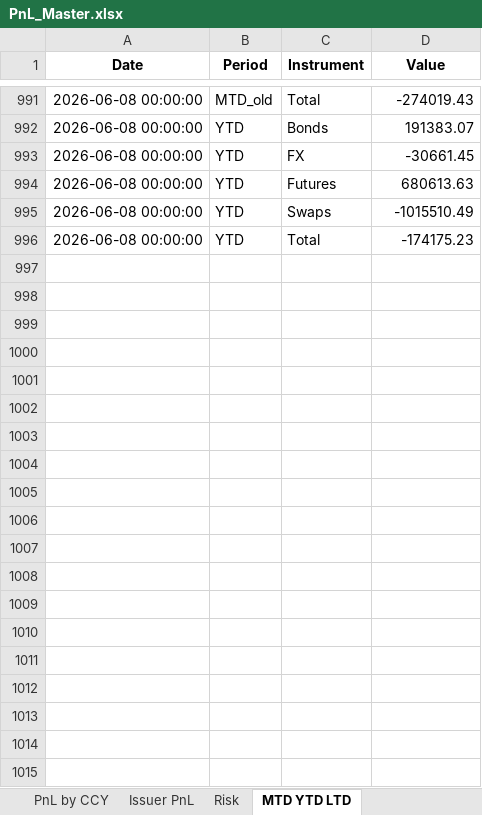
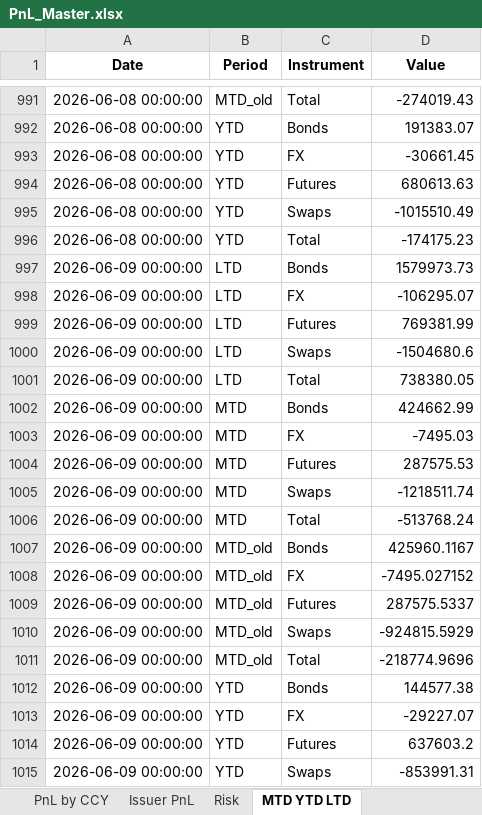
Before and after one commit to akshatssrivv/PnL_Master, an Excel workbook: PnL_Master.xlsx, sheet MTD YTD LTD, drawn as a sheet; only a part is shown, gaps mark what is left out; values as stored, in another font and other column widths than the file's, no borders; the diff covers the shown part only; the diff names each change by its address in the sheet, - before the commit and + after, or states it on an @@ line.

```diff
--- a/PnL_Master.xlsx (sheet MTD YTD LTD)
+++ b/PnL_Master.xlsx (sheet MTD YTD LTD)
+row 997: 2026-06-09 00:00:00 | LTD | Bonds | 1579973.73
+row 998: 2026-06-09 00:00:00 | LTD | FX | -106295.07
+row 999: 2026-06-09 00:00:00 | LTD | Futures | 769381.99
+row 1000: 2026-06-09 00:00:00 | LTD | Swaps | -1504680.6
+row 1001: 2026-06-09 00:00:00 | LTD | Total | 738380.05
+row 1002: 2026-06-09 00:00:00 | MTD | Bonds | 424662.99
+row 1003: 2026-06-09 00:00:00 | MTD | FX | -7495.03
+row 1004: 2026-06-09 00:00:00 | MTD | Futures | 287575.53
+row 1005: 2026-06-09 00:00:00 | MTD | Swaps | -1218511.74
+row 1006: 2026-06-09 00:00:00 | MTD | Total | -513768.24
+row 1007: 2026-06-09 00:00:00 | MTD_old | Bonds | 425960.1167
+row 1008: 2026-06-09 00:00:00 | MTD_old | FX | -7495.027152
+row 1009: 2026-06-09 00:00:00 | MTD_old | Futures | 287575.5337
+row 1010: 2026-06-09 00:00:00 | MTD_old | Swaps | -924815.5929
+row 1011: 2026-06-09 00:00:00 | MTD_old | Total | -218774.9696
+row 1012: 2026-06-09 00:00:00 | YTD | Bonds | 144577.38
+row 1013: 2026-06-09 00:00:00 | YTD | FX | -29227.07
+row 1014: 2026-06-09 00:00:00 | YTD | Futures | 637603.2
+row 1015: 2026-06-09 00:00:00 | YTD | Swaps | -853991.31
```
Also changed, not shown: 281 added rows elsewhere in this sheet, sheet Risk, sheet PnL by CCY, sheet Issuer PnL.
